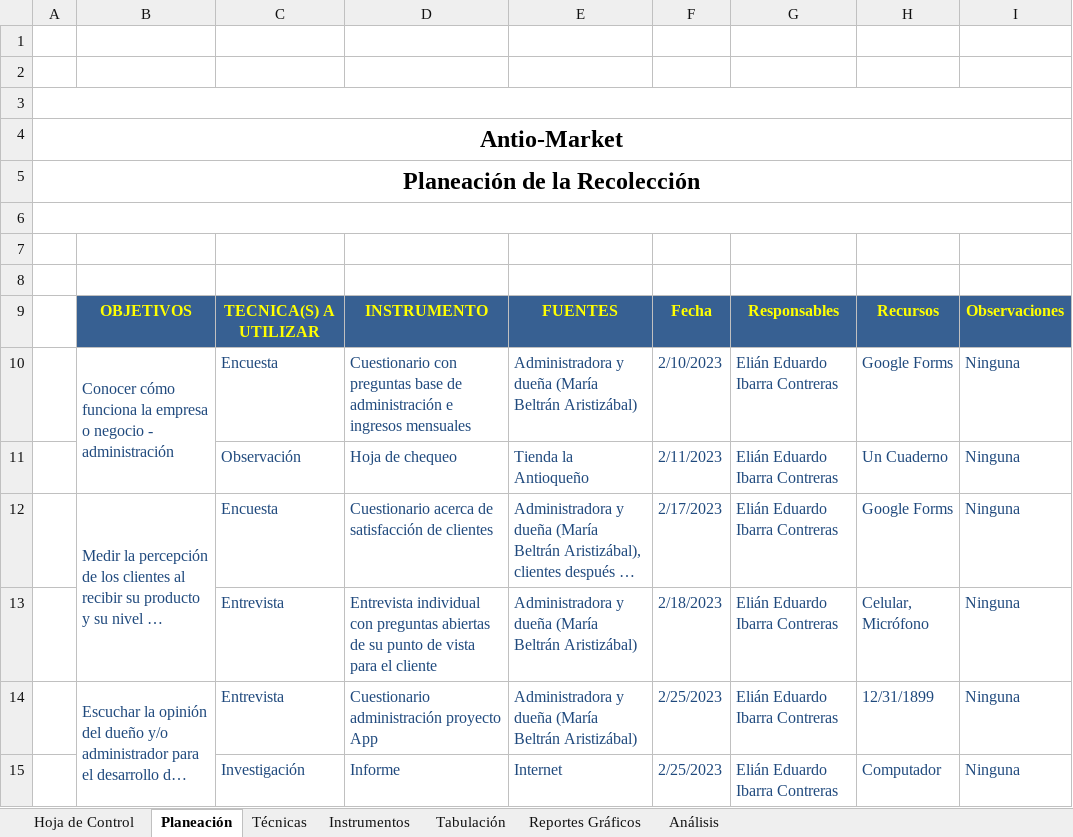
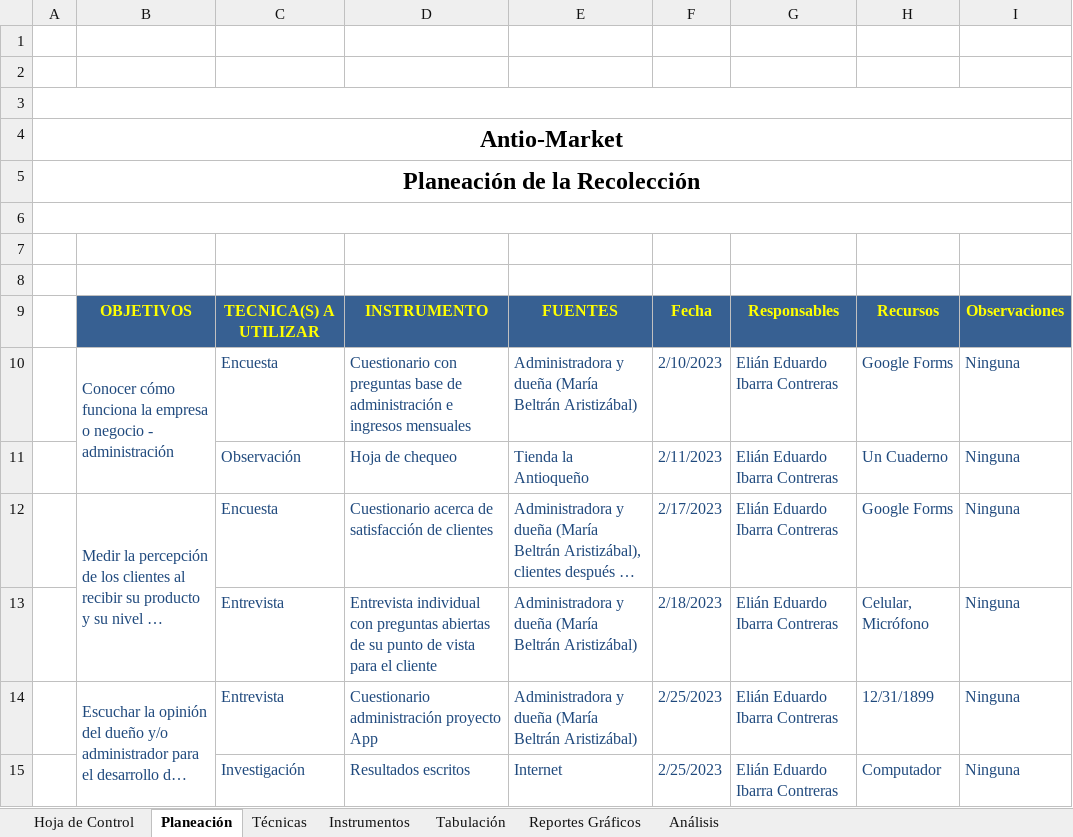
Before and after one commit to FazeElian/TPS_FDS-2671339-AutOsiris-SIW7, an Excel workbook: docs/trim1/gestion_proyecto/1_recoleccion_informacion.xlsx, sheet Planeación, drawn as a sheet; long unchanged cells end in …; values as stored, in another font and other column widths than the file's, no borders; charts and pictures not drawn; the diff names each change by its address in the sheet, - before the commit and + after, or states it on an @@ line.

```diff
--- a/docs/trim1/gestion_proyecto/1_recoleccion_informacion.xlsx (sheet Planeación)
+++ b/docs/trim1/gestion_proyecto/1_recoleccion_informacion.xlsx (sheet Planeación)
-D15: Informe
+D15: Resultados escritos
```
Also changed, not shown: charts or pictures, 37 other files.
